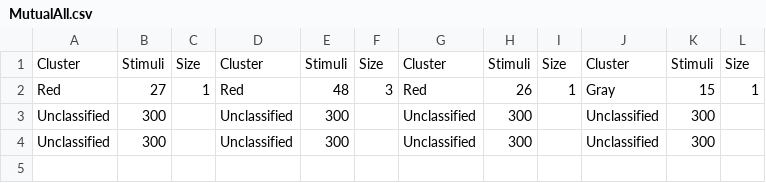
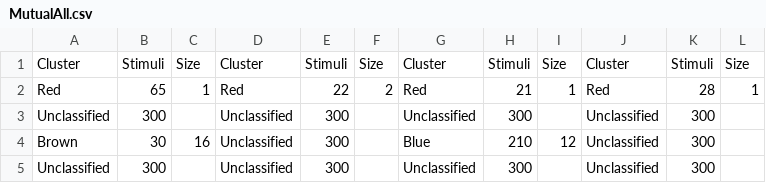
Before and after one commit to mtimoma/Optimization, a CSV file: MutualAll.csv, drawn as a sheet.

```diff
--- a/MutualAll.csv
+++ b/MutualAll.csv
@@ -1,4 +1,5 @@
 Cluster,Stimuli,Size,Cluster,Stimuli,Size,Cluster,Stimuli,Size,Cluster,Stimuli,Size,
-Red,27,1,Red,48,3,Red,26,1,Gray,15,1,
+Red,65,1,Red,22,2,Red,21,1,Red,28,1,
 Unclassified,300,,Unclassified,300,,Unclassified,300,,Unclassified,300,,
+Brown,30,16,Unclassified,300,,Blue,210,12,Unclassified,300,,
 Unclassified,300,,Unclassified,300,,Unclassified,300,,Unclassified,300,,
```
Also changed, not shown: 2 other files.
